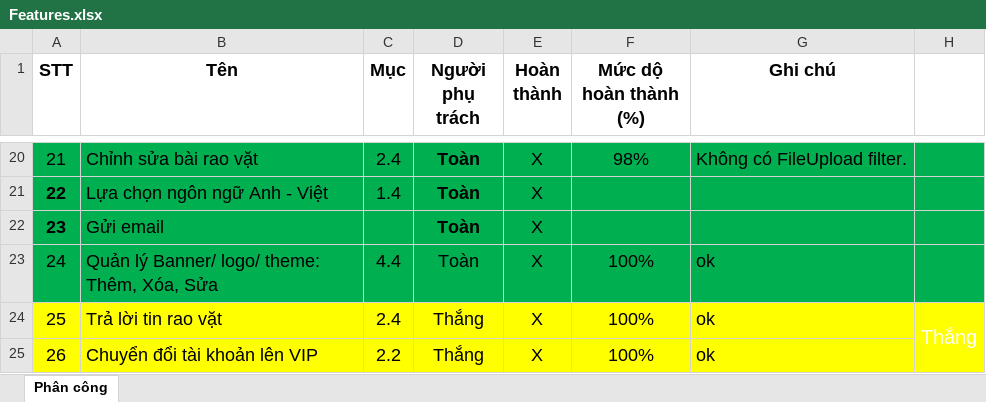
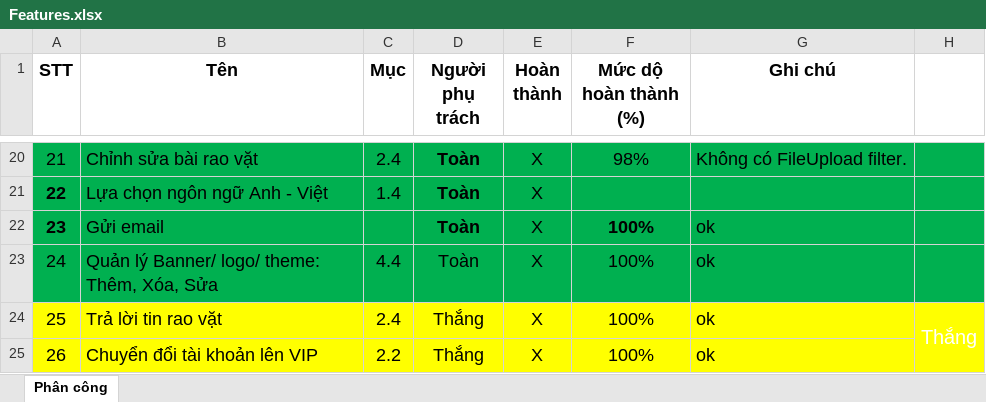
Before and after one commit to Alex7Huynh/web-b4-doan, an Excel workbook: Danh sach chuc nang/Features.xlsx, sheet Phân công, drawn as a sheet; only a part is shown, gaps mark what is left out; values as stored, in another font and other column widths than the file's, no borders; the diff names each change by its address in the sheet, - before the commit and + after, or states it on an @@ line.

Commit message:
chỉnh sửa label hoàn chỉnh

```diff
--- a/Danh sach chuc nang/Features.xlsx (sheet Phân công)
+++ b/Danh sach chuc nang/Features.xlsx (sheet Phân công)
-F22 (Mức dộ hoàn thành (%)): (empty)
+F22 (Mức dộ hoàn thành (%)): 100%
-G22 (Ghi chú): (empty)
+G22 (Ghi chú): ok
```
Also changed, not shown: 6 other files.
